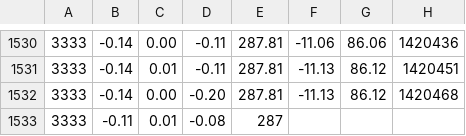
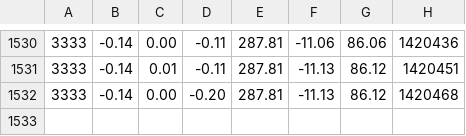
Before and after one commit to nmailoa/ee149-proj, a CSV file: accel_to_pos_code/spin.csv, drawn as a sheet; only a part is shown, gaps mark what is left out; the diff names each change by its address in the sheet, - before the commit and + after, or states it on an @@ line.

```diff
--- a/accel_to_pos_code/spin.csv
+++ b/accel_to_pos_code/spin.csv
-row 1533: 3333 | -0.11 | 0.01 | -0.08 | 287
```
Also changed, not shown: 3 other files.
